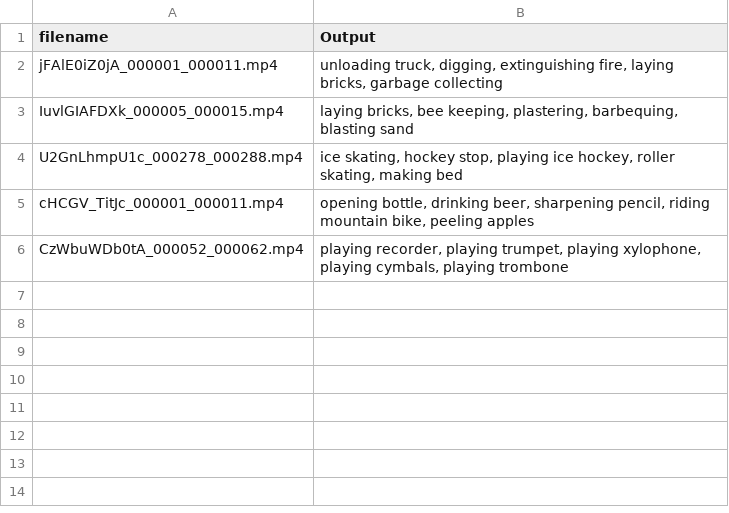
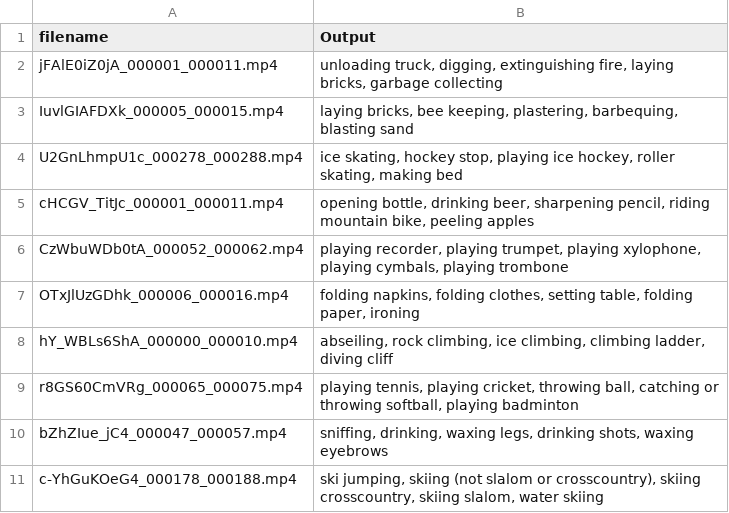
Before and after one commit to labforCATS/action_robustness, a CSV file: SlowFast/outputs.csv, drawn as a sheet.

Commit message:
SlowFast model works well on multiple videos!

```diff
--- a/SlowFast/outputs.csv
+++ b/SlowFast/outputs.csv
@@ -6 +6,6 @@ cHCGV_TitJc_000001_000011.mp4,"opening bottle, drinking beer, sharpening pencil,
 CzWbuWDb0tA_000052_000062.mp4,"playing recorder, playing trumpet, playing xylophone, playing cymbals, playing trombone"
+OTxJlUzGDhk_000006_000016.mp4,"folding napkins, folding clothes, setting table, folding paper, ironing"
+hY_WBLs6ShA_000000_000010.mp4,"abseiling, rock climbing, ice climbing, climbing ladder, diving cliff"
+r8GS60CmVRg_000065_000075.mp4,"playing tennis, playing cricket, throwing ball, catching or throwing softball, playing badminton"
+bZhZIue_jC4_000047_000057.mp4,"sniffing, drinking, waxing legs, drinking shots, waxing eyebrows"
+c-YhGuKOeG4_000178_000188.mp4,"ski jumping, skiing (not slalom or crosscountry), skiing crosscountry, skiing slalom, water skiing"
```
Also changed, not shown: 1 other file.
